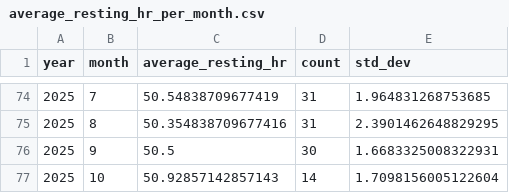
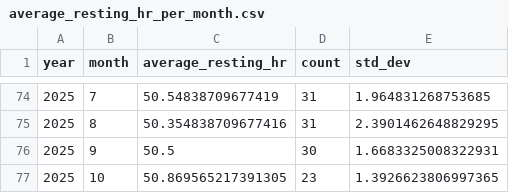
Before and after one commit to kelvinn/kelvinn.github.io, a CSV file: notebooks/data/average_resting_hr_per_month.csv, drawn as a sheet; only a part is shown, gaps mark what is left out.

```diff
--- a/notebooks/data/average_resting_hr_per_month.csv
+++ b/notebooks/data/average_resting_hr_per_month.csv
@@ -76,2 +76,2 @@ year,month,average_resting_hr,count,std_dev
 2025,9,50.5,30,1.6683325008322931
-2025,10,50.92857142857143,14,1.7098156005122604
+2025,10,50.869565217391305,23,1.3926623806997365
```
Also changed, not shown: notebooks/data/average_active_calories_per_month.csv, notebooks/data/sleep_score_per_day_per_quarter.csv, 7 other files.
